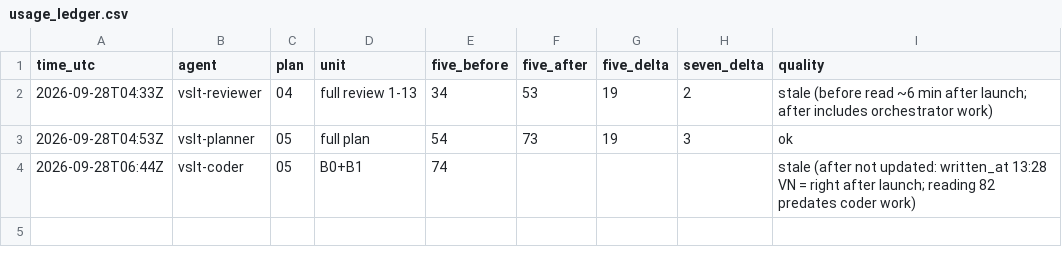
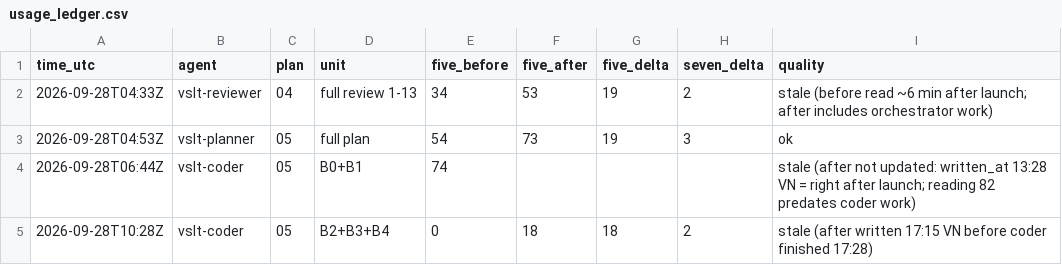
Before and after one commit to sampham-AIstudy/Vietnamese-Sign-Language-Translator, a CSV file: docs/usage_ledger.csv, drawn as a sheet; the diff names each change by its address in the sheet, - before the commit and + after, or states it on an @@ line.

```diff
--- a/docs/usage_ledger.csv
+++ b/docs/usage_ledger.csv
+row 5: 2026-09-28T10:28Z | vslt-coder | 05 | B2+B3+B4 | 0 | 18 | 18 | 2 | stale (after written 17:15 VN before coder finished 17:28)
```
Also changed, not shown: 1 other file.
